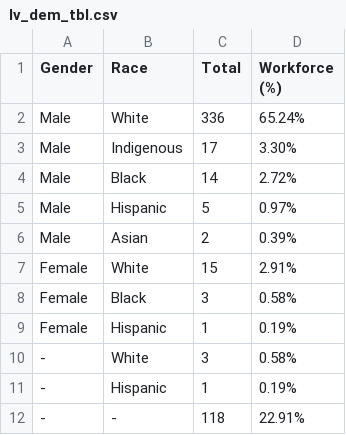
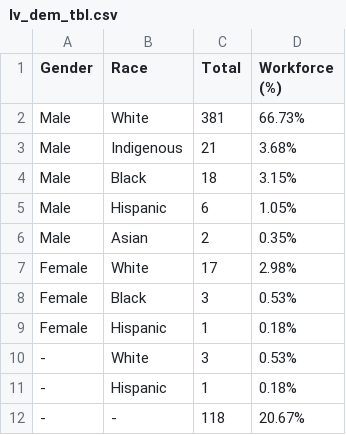
Before and after one commit to jamisoncrawford/REIS, a CSV file: Graphics/lv_dem_tbl.csv, drawn as a sheet.

```diff
--- a/Graphics/lv_dem_tbl.csv
+++ b/Graphics/lv_dem_tbl.csv
@@ -1,12 +1,12 @@
 Gender,Race,Total,Workforce (%)
-Male,White,336,65.24%
-Male,Indigenous,17,3.30%
-Male,Black,14,2.72%
-Male,Hispanic,5,0.97%
-Male,Asian,2,0.39%
-Female,White,15,2.91%
-Female,Black,3,0.58%
-Female,Hispanic,1,0.19%
--,White,3,0.58%
--,Hispanic,1,0.19%
--,-,118,22.91%
+Male,White,381,66.73%
+Male,Indigenous,21,3.68%
+Male,Black,18,3.15%
+Male,Hispanic,6,1.05%
+Male,Asian,2,0.35%
+Female,White,17,2.98%
+Female,Black,3,0.53%
+Female,Hispanic,1,0.18%
+-,White,3,0.53%
+-,Hispanic,1,0.18%
+-,-,118,20.67%
```
Also changed, not shown: Graphics/hc_in_city_tbl.csv, Graphics/hw_sxrc_class_tbl.csv, 45 other files.
